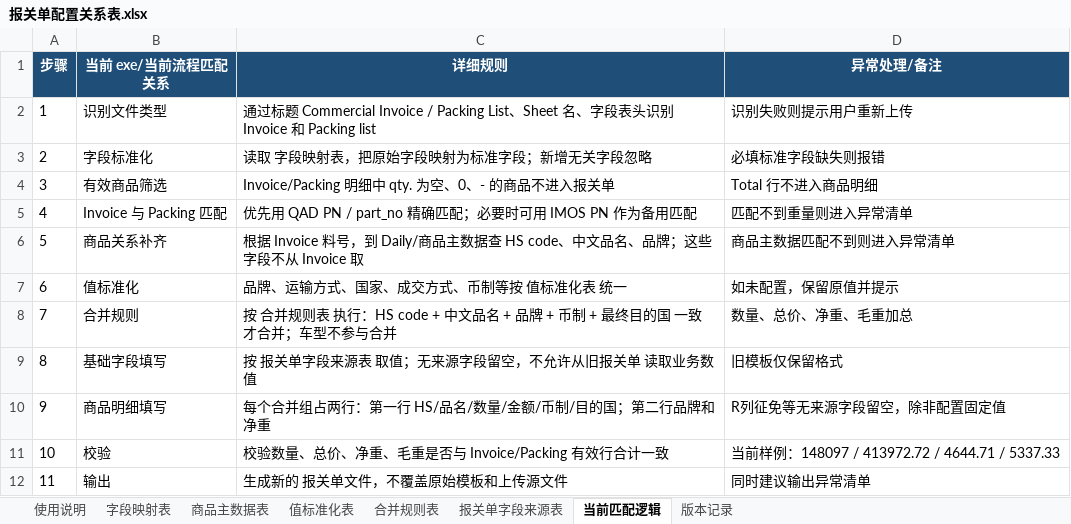
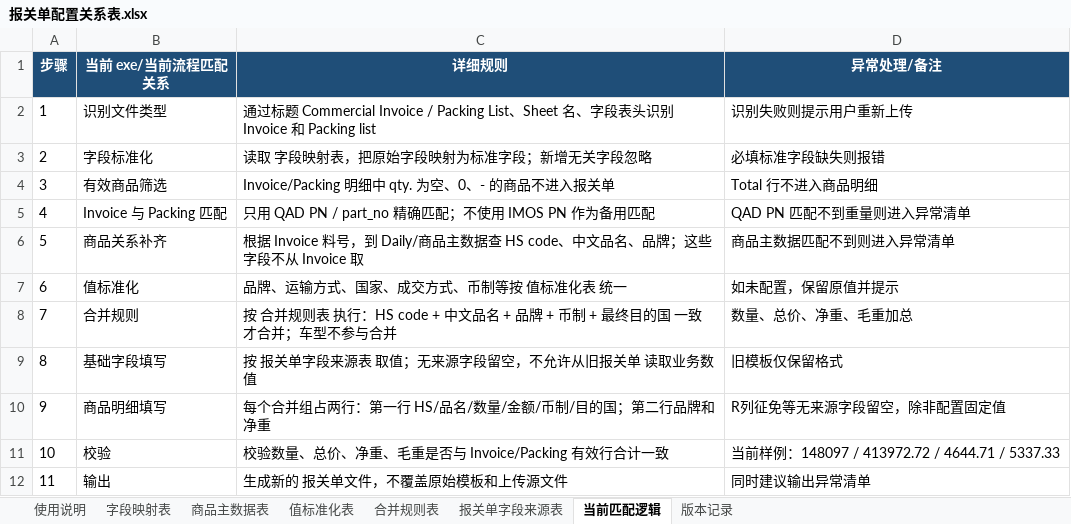
Before and after one commit to vestige-yu/imos-declaration, an Excel workbook: 最新逻辑_请优先看/报关单配置关系表.xlsx, sheet 当前匹配逻辑, drawn as a sheet; values as stored, in another font and other column widths than the file's, no borders; the diff names each change by its address in the sheet, - before the commit and + after, or states it on an @@ line.

```diff
--- a/最新逻辑_请优先看/报关单配置关系表.xlsx (sheet 当前匹配逻辑)
+++ b/最新逻辑_请优先看/报关单配置关系表.xlsx (sheet 当前匹配逻辑)
-C5 (详细规则): 优先用 QAD PN / part_no 精确匹配；必要时可用 IMOS PN 作为备用匹配
+C5 (详细规则): 只用 QAD PN / part_no 精确匹配；不使用 IMOS PN 作为备用匹配
-D5 (异常处理/备注): 匹配不到重量则进入异常清单
+D5 (异常处理/备注): QAD PN 匹配不到重量则进入异常清单
```
Also changed, not shown: sheet 字段映射表, sheet 合并规则表, sheet 商品主数据表, 5 other files.
